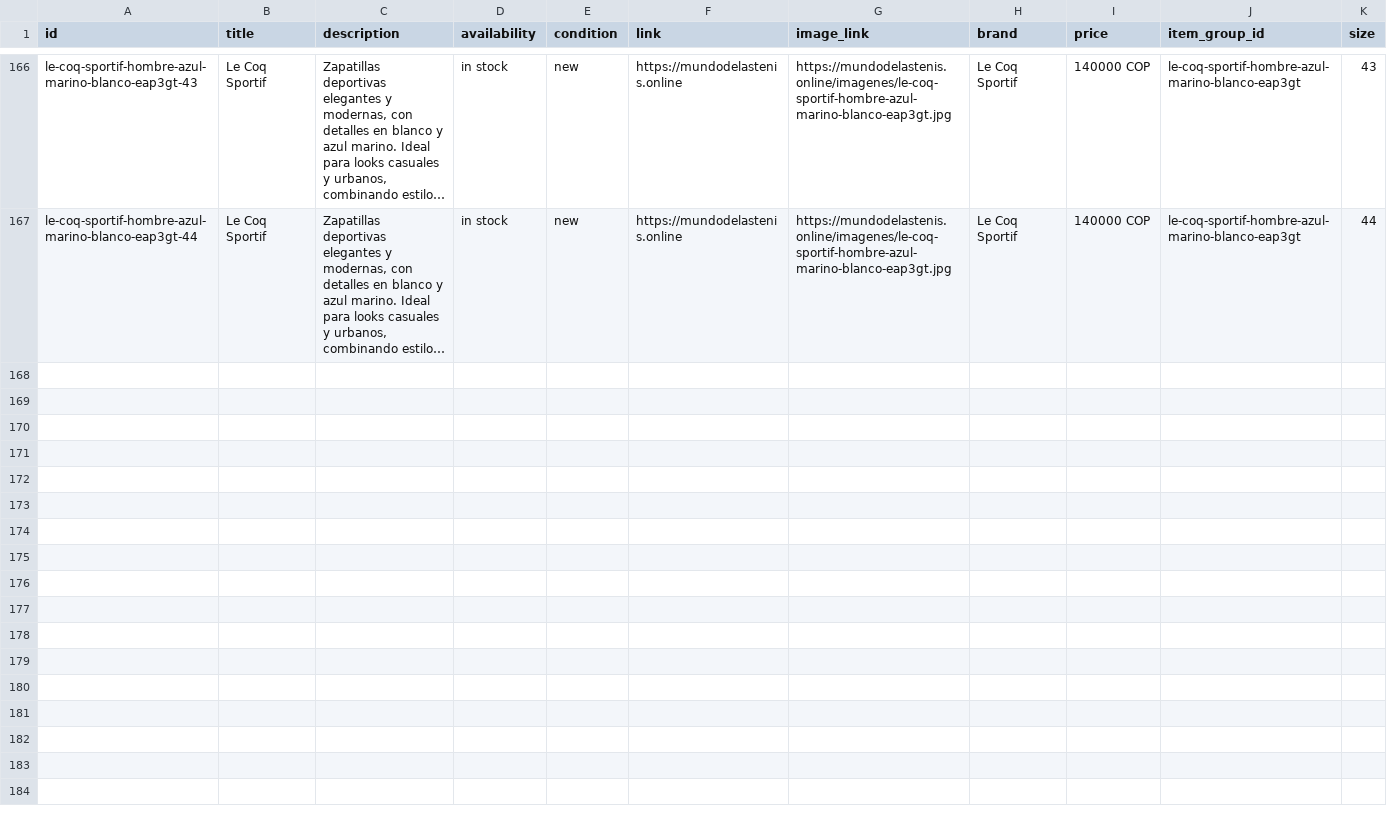
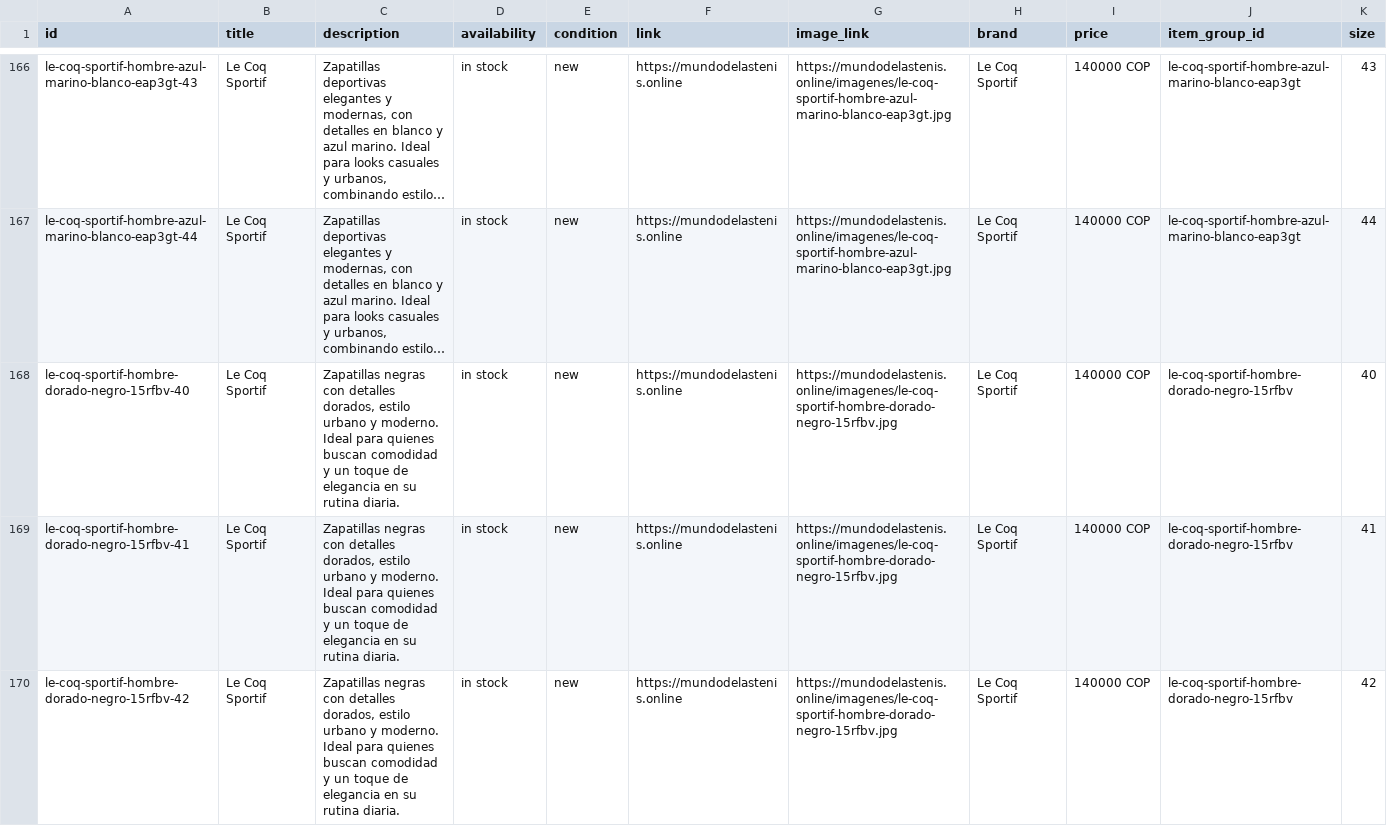
Before and after one commit to Aanticamperos/Mundo-de-las-tenis, a CSV file: catalogo-meta.csv, drawn as a sheet; only a part is shown, gaps mark what is left out; long unchanged cells end in …; the diff covers the shown part only; the diff names each change by its address in the sheet, - before the commit and + after, or states it on an @@ line.

Commit message:
Actualizar catálogo de WhatsApp

```diff
--- a/catalogo-meta.csv
+++ b/catalogo-meta.csv
+row 168: le-coq-sportif-hombre-dorado-negro-15rfbv-40 | Le Coq Sportif | Zapatillas negras con detalles dorados, estilo urbano y moderno. Ideal para quienes buscan comodidad y un toque de elegancia en su rutina diaria. | in stock | new | https://mundodelastenis.online | https://mundodelastenis.online/imagenes/le-coq-sportif-hombre-dorado-negro-15rfbv.jpg | Le Coq Sportif | 140000 COP | le-coq-sportif-hombre-dorado-negro-15rfbv | 40
+row 169: le-coq-sportif-hombre-dorado-negro-15rfbv-41 | Le Coq Sportif | Zapatillas negras con detalles dorados, estilo urbano y moderno. Ideal para quienes buscan comodidad y un toque de elegancia en su rutina diaria. | in stock | new | https://mundodelastenis.online | https://mundodelastenis.online/imagenes/le-coq-sportif-hombre-dorado-negro-15rfbv.jpg | Le Coq Sportif | 140000 COP | le-coq-sportif-hombre-dorado-negro-15rfbv | 41
+row 170: le-coq-sportif-hombre-dorado-negro-15rfbv-42 | Le Coq Sportif | Zapatillas negras con detalles dorados, estilo urbano y moderno. Ideal para quienes buscan comodidad y un toque de elegancia en su rutina diaria. | in stock | new | https://mundodelastenis.online | https://mundodelastenis.online/imagenes/le-coq-sportif-hombre-dorado-negro-15rfbv.jpg | Le Coq Sportif | 140000 COP | le-coq-sportif-hombre-dorado-negro-15rfbv | 42
```
Also changed, not shown: 2 added rows elsewhere in this file.
